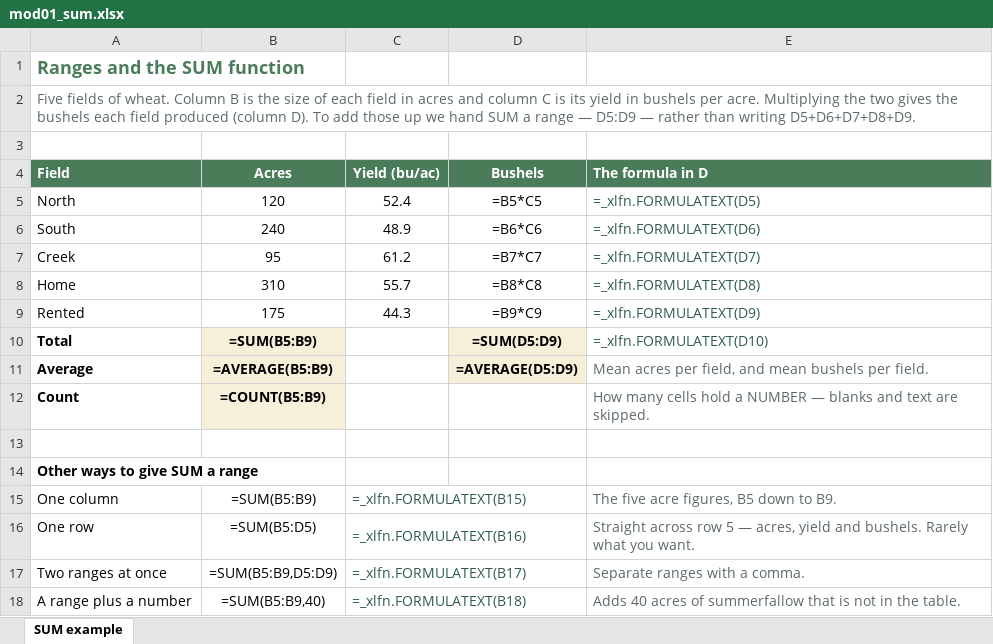
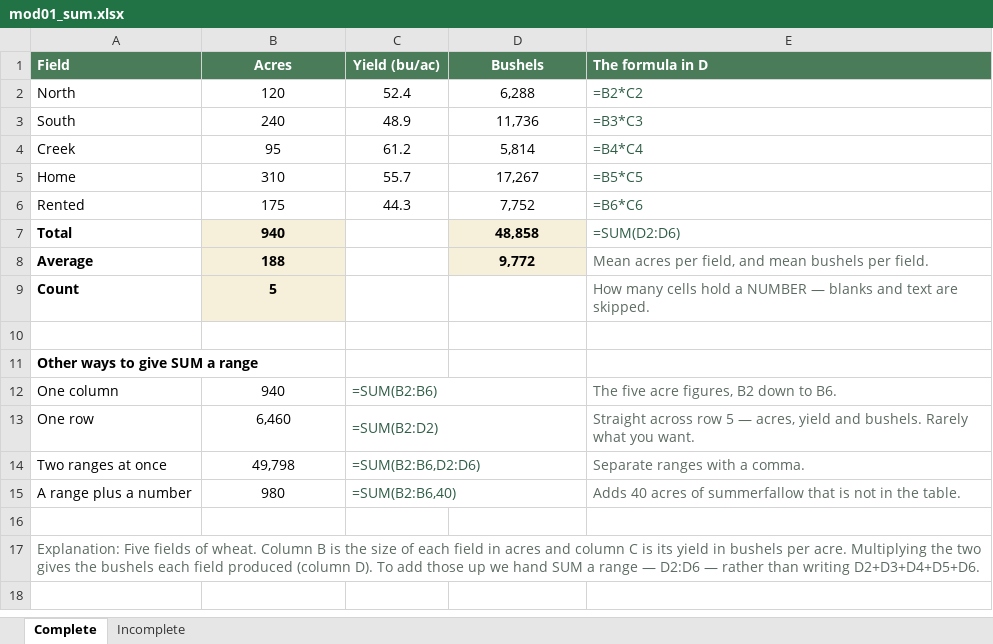
Before and after one commit to peterJslade/arec261-textbook, an Excel workbook: textbook_examples/mod01_sum.xlsx, sheet Complete, drawn as a sheet; values as stored, in another font and other column widths than the file's, no borders; formulas without a stored value are shown as written; removed rows and columns are numbered as before the commit, all else as after; the diff names each change by its address in the sheet, - before the commit and + after, or states it on an @@ line.

```diff
--- a/textbook_examples/mod01_sum.xlsx (sheet Complete)
+++ b/textbook_examples/mod01_sum.xlsx (sheet Complete)
-sheet tab: SUM example
+sheet tab: Complete
+sheet tab: Incomplete
-row 1: Ranges and the SUM function
-row 2: Five fields of wheat. Column B is the size of each field in acres and column C is its yield in bushels per acre. Multiplying the two gives the bushels each field produced (column D). To add those up we hand SUM a range — D5:D9 — rather than writing D5+D6+D7+D8+D9.
-row 3: (empty)
-D2 (Bushels): =B5*C5
+D2 (Bushels): 6,288
-E2 (The formula in D): =_xlfn.FORMULATEXT(D5)
+E2 (The formula in D): =B2*C2
-D3 (Bushels): =B6*C6
+D3 (Bushels): 11,736
-E3 (The formula in D): =_xlfn.FORMULATEXT(D6)
+E3 (The formula in D): =B3*C3
-D4 (Bushels): =B7*C7
+D4 (Bushels): 5,814
-E4 (The formula in D): =_xlfn.FORMULATEXT(D7)
+E4 (The formula in D): =B4*C4
-D5 (Bushels): =B8*C8
+D5 (Bushels): 17,267
-E5 (The formula in D): =_xlfn.FORMULATEXT(D8)
+E5 (The formula in D): =B5*C5
-D6 (Bushels): =B9*C9
+D6 (Bushels): 7,752
-E6 (The formula in D): =_xlfn.FORMULATEXT(D9)
+E6 (The formula in D): =B6*C6
-B7 (Acres): =SUM(B5:B9)
+B7 (Acres): 940
-D7 (Bushels): =SUM(D5:D9)
+D7 (Bushels): 48,858
-E7 (The formula in D): =_xlfn.FORMULATEXT(D10)
+E7 (The formula in D): =SUM(D2:D6)
-B8 (Acres): =AVERAGE(B5:B9)
+B8 (Acres): 188
-D8 (Bushels): =AVERAGE(D5:D9)
+D8 (Bushels): 9,772
-B9 (Acres): =COUNT(B5:B9)
+B9 (Acres): 5
-B12 (Acres): =SUM(B5:B9)
+B12 (Acres): 940
-C12 (Yield (bu/ac)): =_xlfn.FORMULATEXT(B15)
+C12 (Yield (bu/ac)): =SUM(B2:B6)
-E12 (The formula in D): The five acre figures, B5 down to B9.
+E12 (The formula in D): The five acre figures, B2 down to B6.
-B13 (Acres): =SUM(B5:D5)
+B13 (Acres): 6,460
-C13 (Yield (bu/ac)): =_xlfn.FORMULATEXT(B16)
+C13 (Yield (bu/ac)): =SUM(B2:D2)
-B14 (Acres): =SUM(B5:B9,D5:D9)
+B14 (Acres): 49,798
-C14 (Yield (bu/ac)): =_xlfn.FORMULATEXT(B17)
+C14 (Yield (bu/ac)): =SUM(B2:B6,D2:D6)
-B15 (Acres): =SUM(B5:B9,40)
+B15 (Acres): 980
-C15 (Yield (bu/ac)): =_xlfn.FORMULATEXT(B18)
+C15 (Yield (bu/ac)): =SUM(B2:B6,40)
+row 16: (empty)
+row 17: Explanation: Five fields of wheat. Column B is the size of each field in acres and column C is its yield in bushels per acre. Multiplying the two gives the bushels each field produced (column D). To add those up we hand SUM a range — D2:D6 — rather than writing D2+D3+D4+D5+D6.
```
Also changed, not shown: textbook_examples/mod01_cell_formatting.xlsx, textbook_examples/mod01_conditional.xlsx, 7 other files.
